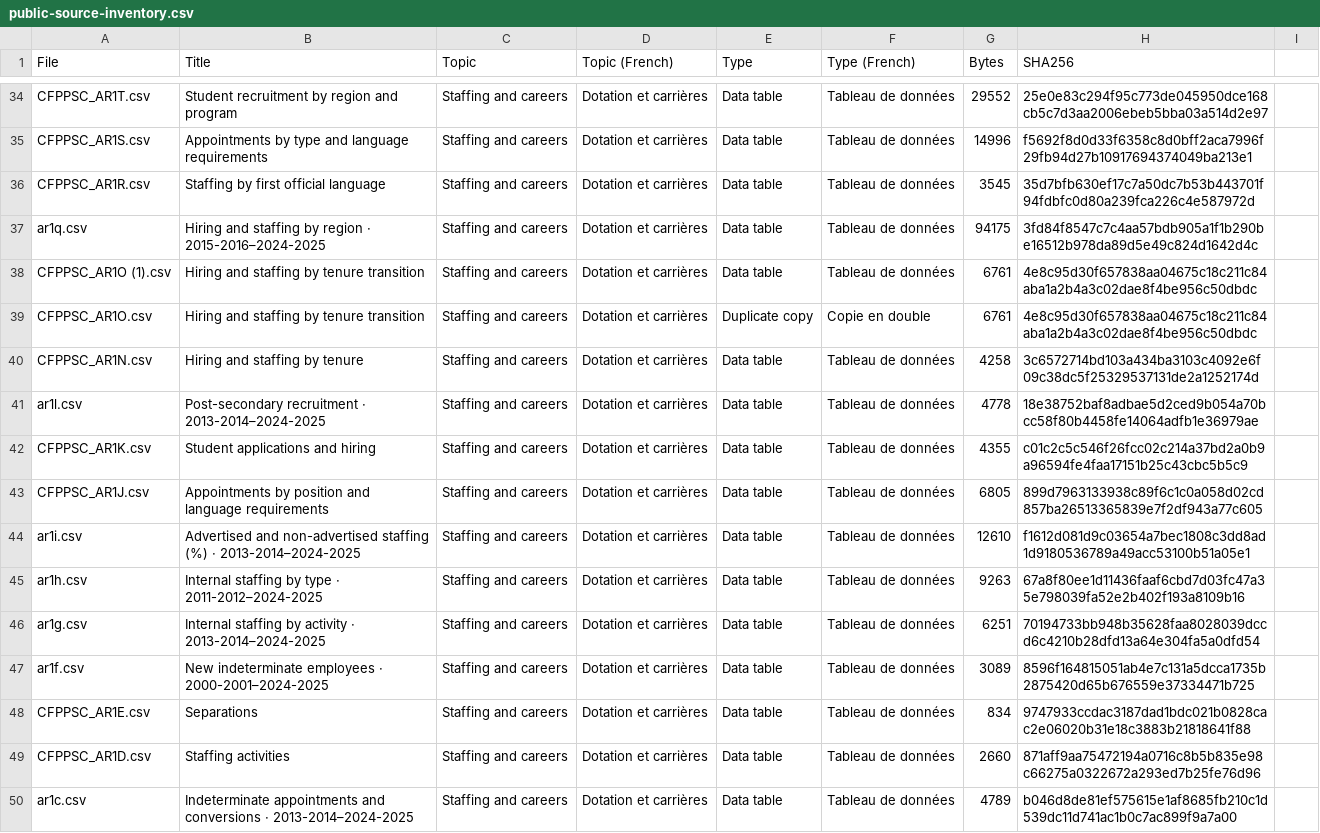
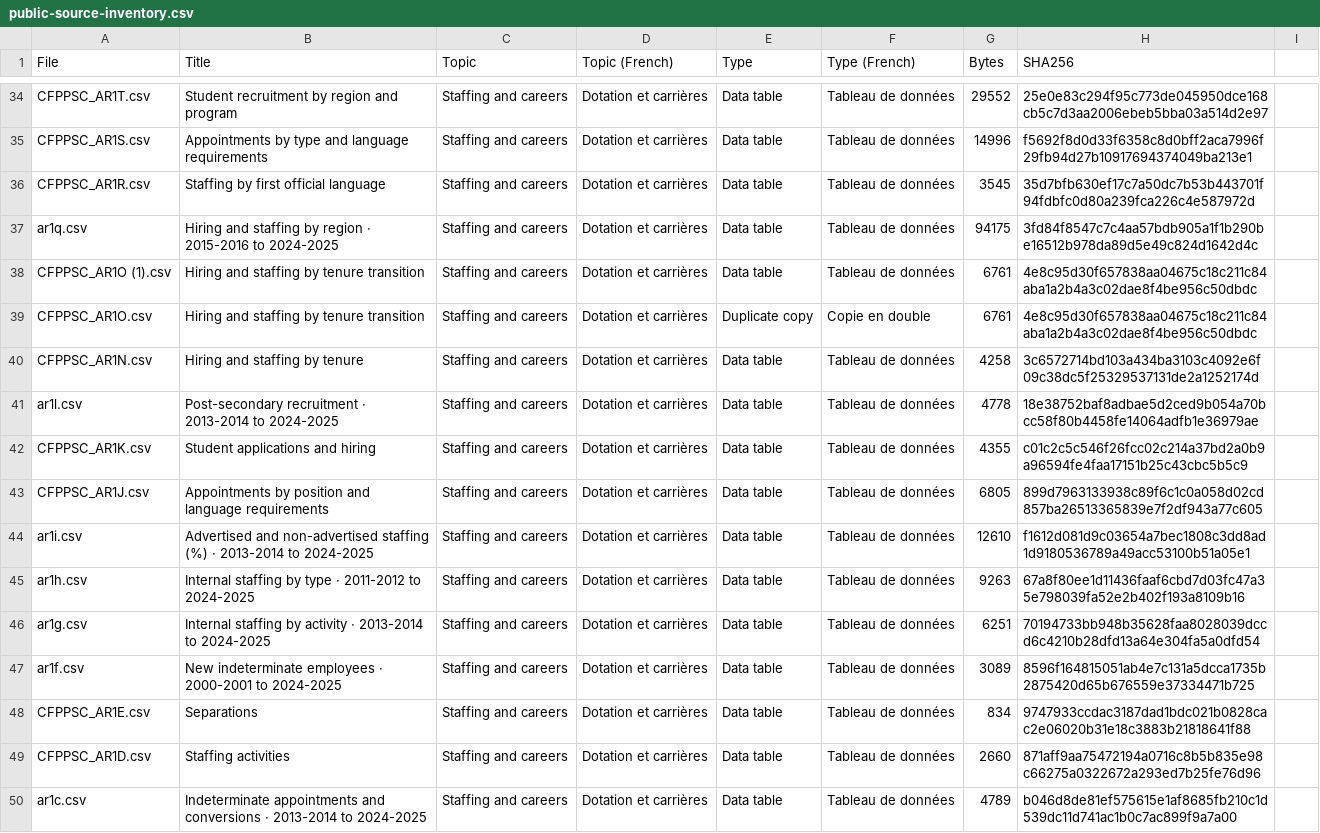
Before and after one commit to aranpublicservants-rgb/GC-Equity-Equite-GC, a CSV file: data/october-2026/public-source-inventory.csv, drawn as a sheet; only a part is shown, gaps mark what is left out; the diff covers the shown part only.

```diff
--- a/data/october-2026/public-source-inventory.csv
+++ b/data/october-2026/public-source-inventory.csv
@@ -36,3 +36,3 @@ CFPPSC_AR1S.csv,Appointments by type and language requirements,Staffing and care
 CFPPSC_AR1R.csv,Staffing by first official language,Staffing and careers,Dotation et carrières,Data table,Tableau de données,3545,35d7bfb630ef17c7a50dc7b53b443701f94fdbfc0d80a239fca226c4e587972d
-ar1q.csv,Hiring and staffing by region · 2015-2016–2024-2025,Staffing and careers,Dotation et carrières,Data table,Tableau de données,94175,3fd84f8547c7c4aa57bdb905a1f1b290be16512b978da89d5e49c824d1642d4c
+ar1q.csv,Hiring and staffing by region · 2015-2016 to 2024-2025,Staffing and careers,Dotation et carrières,Data table,Tableau de données,94175,3fd84f8547c7c4aa57bdb905a1f1b290be16512b978da89d5e49c824d1642d4c
 CFPPSC_AR1O (1).csv,Hiring and staffing by tenure transition,Staffing and careers,Dotation et carrières,Data table,Tableau de données,6761,4e8c95d30f657838aa04675c18c211c84aba1a2b4a3c02dae8f4be956c50dbdc
@@ -40,11 +40,11 @@ CFPPSC_AR1O.csv,Hiring and staffing by tenure transition,Staffing and careers,Do
 CFPPSC_AR1N.csv,Hiring and staffing by tenure,Staffing and careers,Dotation et carrières,Data table,Tableau de données,4258,3c6572714bd103a434ba3103c4092e6f09c38dc5f25329537131de2a1252174d
-ar1l.csv,Post-secondary recruitment · 2013-2014–2024-2025,Staffing and careers,Dotation et carrières,Data table,Tableau de données,4778,18e38752baf8adbae5d2ced9b054a70bcc58f80b4458fe14064adfb1e36979ae
+ar1l.csv,Post-secondary recruitment · 2013-2014 to 2024-2025,Staffing and careers,Dotation et carrières,Data table,Tableau de données,4778,18e38752baf8adbae5d2ced9b054a70bcc58f80b4458fe14064adfb1e36979ae
 CFPPSC_AR1K.csv,Student applications and hiring,Staffing and careers,Dotation et carrières,Data table,Tableau de données,4355,c01c2c5c546f26fcc02c214a37bd2a0b9a96594fe4faa17151b25c43cbc5b5c9
 CFPPSC_AR1J.csv,Appointments by position and language requirements,Staffing and careers,Dotation et carrières,Data table,Tableau de données,6805,899d7963133938c89f6c1c0a058d02cd857ba26513365839e7f2df943a77c605
-ar1i.csv,Advertised and non-advertised staffing (%) · 2013-2014–2024-2025,Staffing and careers,Dotation et carrières,Data table,Tableau de données,12610,f1612d081d9c03654a7bec1808c3dd8ad1d9180536789a49acc53100b51a05e1
-ar1h.csv,Internal staffing by type · 2011-2012–2024-2025,Staffing and careers,Dotation et carrières,Data table,Tableau de données,9263,67a8f80ee1d11436faaf6cbd7d03fc47a35e798039fa52e2b402f193a8109b16
-ar1g.csv,Internal staffing by activity · 2013-2014–2024-2025,Staffing and careers,Dotation et carrières,Data table,Tableau de données,6251,70194733bb948b35628faa8028039dccd6c4210b28dfd13a64e304fa5a0dfd54
-ar1f.csv,New indeterminate employees · 2000-2001–2024-2025,Staffing and careers,Dotation et carrières,Data table,Tableau de données,3089,8596f164815051ab4e7c131a5dcca1735b2875420d65b676559e37334471b725
+ar1i.csv,Advertised and non-advertised staffing (%) · 2013-2014 to 2024-2025,Staffing and careers,Dotation et carrières,Data table,Tableau de données,12610,f1612d081d9c03654a7bec1808c3dd8ad1d9180536789a49acc53100b51a05e1
+ar1h.csv,Internal staffing by type · 2011-2012 to 2024-2025,Staffing and careers,Dotation et carrières,Data table,Tableau de données,9263,67a8f80ee1d11436faaf6cbd7d03fc47a35e798039fa52e2b402f193a8109b16
+ar1g.csv,Internal staffing by activity · 2013-2014 to 2024-2025,Staffing and careers,Dotation et carrières,Data table,Tableau de données,6251,70194733bb948b35628faa8028039dccd6c4210b28dfd13a64e304fa5a0dfd54
+ar1f.csv,New indeterminate employees · 2000-2001 to 2024-2025,Staffing and careers,Dotation et carrières,Data table,Tableau de données,3089,8596f164815051ab4e7c131a5dcca1735b2875420d65b676559e37334471b725
 CFPPSC_AR1E.csv,Separations,Staffing and careers,Dotation et carrières,Data table,Tableau de données,834,9747933ccdac3187dad1bdc021b0828cac2e06020b31e18c3883b21818641f88
 CFPPSC_AR1D.csv,Staffing activities,Staffing and careers,Dotation et carrières,Data table,Tableau de données,2660,871aff9aa75472194a0716c8b5b835e98c66275a0322672a293ed7b25fe76d96
-ar1c.csv,Indeterminate appointments and conversions · 2013-2014–2024-2025,Staffing and careers,Dotation et carrières,Data table,Tableau de données,4789,b046d8de81ef575615e1af8685fb210c1d539dc11d741ac1b0c7ac899f9a7a00
+ar1c.csv,Indeterminate appointments and conversions · 2013-2014 to 2024-2025,Staffing and careers,Dotation et carrières,Data table,Tableau de données,4789,b046d8de81ef575615e1af8685fb210c1d539dc11d741ac1b0c7ac899f9a7a00
```
Also changed, not shown: 118 edited cells elsewhere in this file, 3 other files.
